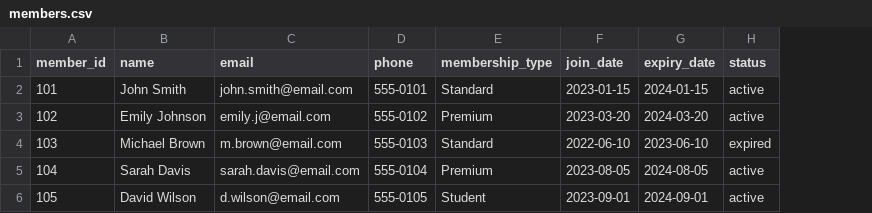
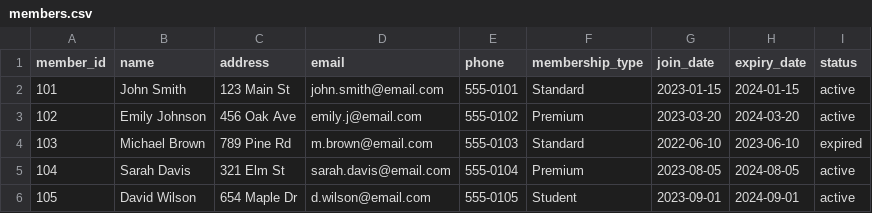
Before and after one commit to School-of-Computing-and-Informatics/cmps-357-library-management, a CSV file: library-system/data/members.csv, drawn as a sheet; the diff names each change by its address in the sheet, - before the commit and + after, or states it on an @@ line.

```diff
--- a/library-system/data/members.csv
+++ b/library-system/data/members.csv
+column C (address), rows 2-6: 123 Main St | 456 Oak Ave | 789 Pine Rd | 321 Elm St | 654 Maple Dr
```
Also changed, not shown: library-system/data/events.csv, 4 other files.
